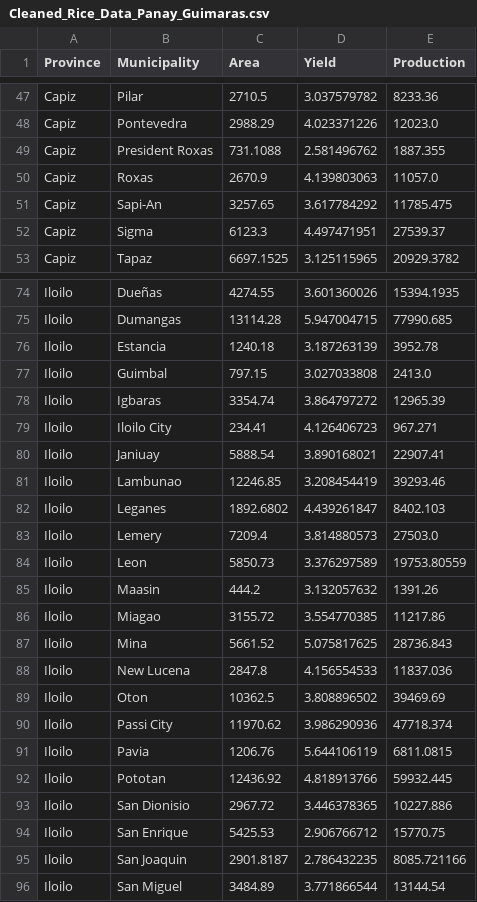
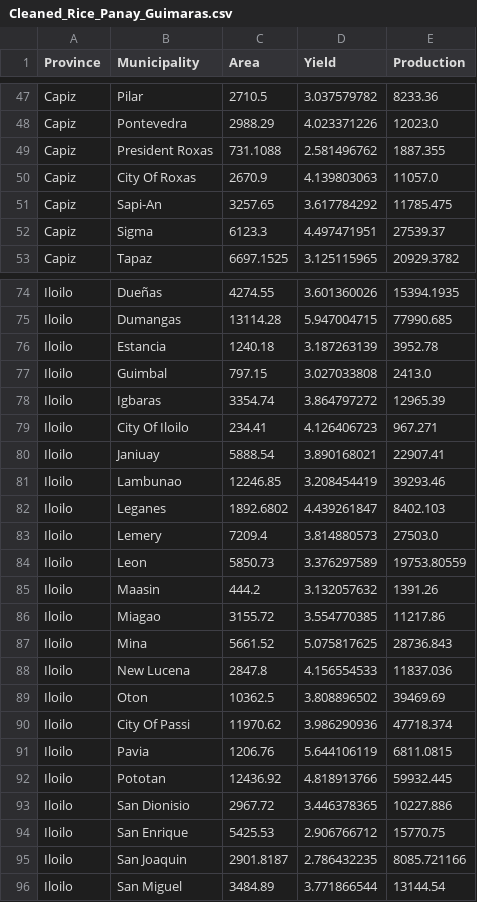
Before and after one commit to gilmour59/production_parser, a CSV file: Cleaned_Rice_Panay_Guimaras.csv (was Cleaned_Rice_Data_Panay_Guimaras.csv), drawn as a sheet; only a part is shown, gaps mark what is left out.

```diff
--- a/Cleaned_Rice_Data_Panay_Guimaras.csv
+++ b/Cleaned_Rice_Panay_Guimaras.csv
@@ -49,3 +49,3 @@ Capiz,Pontevedra,2988.29,4.023371226,12023.0
 Capiz,President Roxas,731.1088,2.581496762,1887.355
-Capiz,Roxas,2670.9,4.139803063,11057.0
+Capiz,City Of Roxas,2670.9,4.139803063,11057.0
 Capiz,Sapi-An,3257.65,3.617784292,11785.475
@@ -78,3 +78,3 @@ Iloilo,Guimbal,797.15,3.027033808,2413.0
 Iloilo,Igbaras,3354.74,3.864797272,12965.39
-Iloilo,Iloilo City,234.41,4.126406723,967.271
+Iloilo,City Of Iloilo,234.41,4.126406723,967.271
 Iloilo,Janiuay,5888.54,3.890168021,22907.41
@@ -89,3 +89,3 @@ Iloilo,New Lucena,2847.8,4.156554533,11837.036
 Iloilo,Oton,10362.5,3.808896502,39469.69
-Iloilo,Passi City,11970.62,3.986290936,47718.374
+Iloilo,City Of Passi,11970.62,3.986290936,47718.374
 Iloilo,Pavia,1206.76,5.644106119,6811.0815
```
Also changed, not shown: 2 other files.
